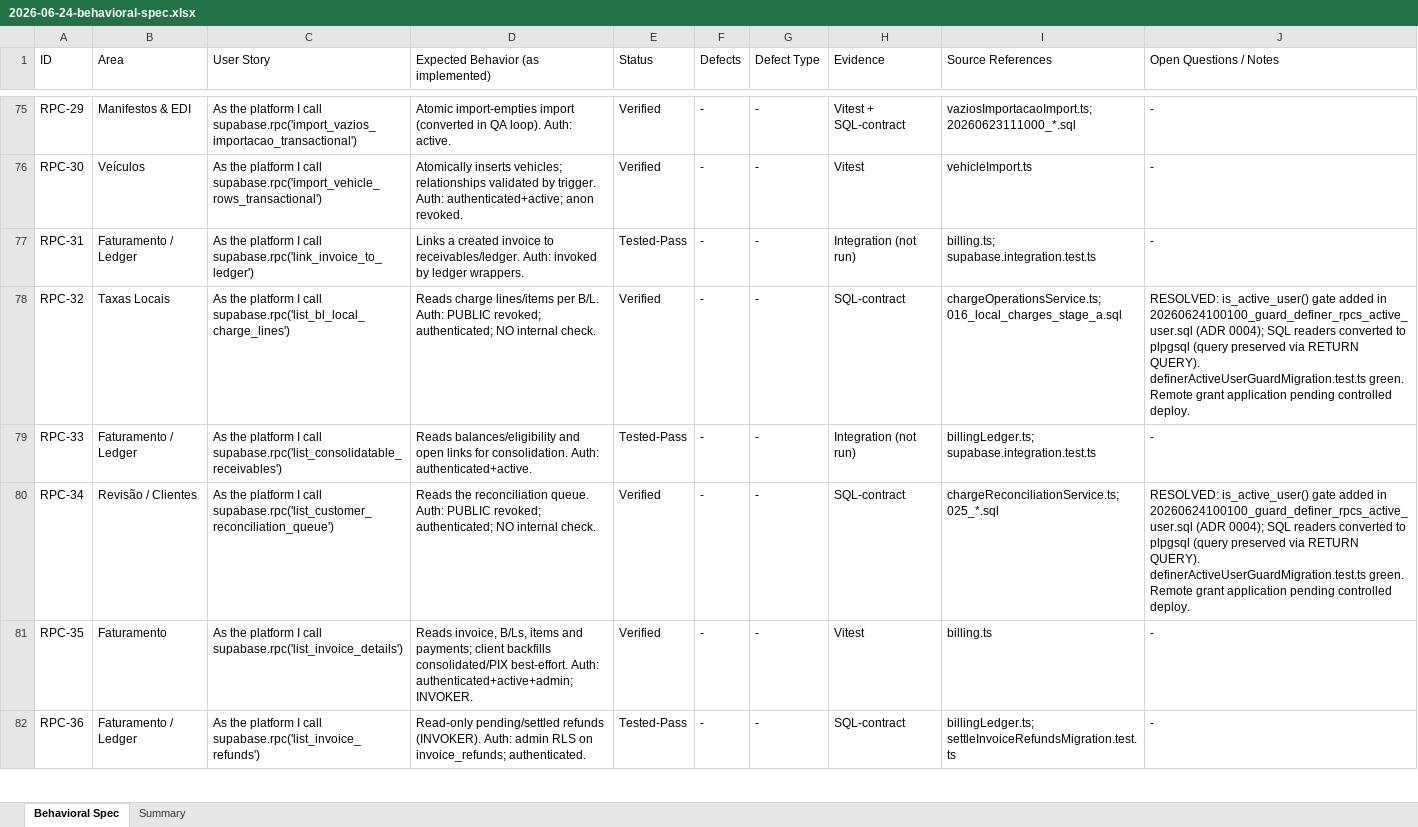
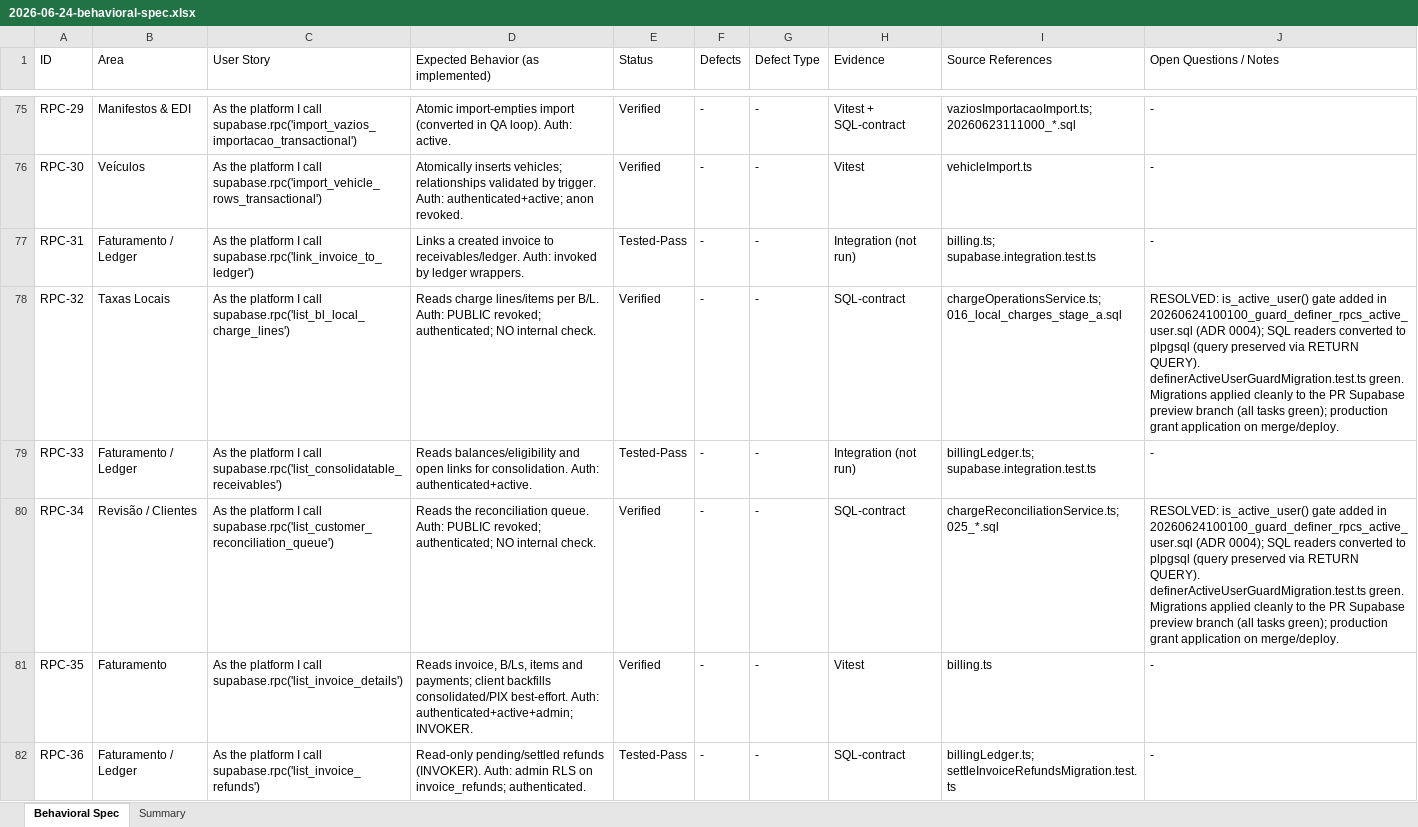
Before and after one commit to luccafwlog/transhippingdesk, an Excel workbook: docs/spec/2026-06-24-behavioral-spec.xlsx, sheet Behavioral Spec, drawn as a sheet; only a part is shown, gaps mark what is left out; values as stored, in another font and other column widths than the file's, no borders; the diff covers the shown part only; the diff names each change by its address in the sheet, - before the commit and + after, or states it on an @@ line.

```diff
--- a/docs/spec/2026-06-24-behavioral-spec.xlsx (sheet Behavioral Spec)
+++ b/docs/spec/2026-06-24-behavioral-spec.xlsx (sheet Behavioral Spec)
-J78 (Open Questions / Notes): …definerActiveUserGuardMigration.test.ts green. Remote grant application pending controlled deploy.
+J78 (Open Questions / Notes): …definerActiveUserGuardMigration.test.ts green. Migrations applied cleanly to the PR Supabase preview branch (all tasks green); production grant application on merge/deploy.
-J80 (Open Questions / Notes): …definerActiveUserGuardMigration.test.ts green. Remote grant application pending controlled deploy.
+J80 (Open Questions / Notes): …definerActiveUserGuardMigration.test.ts green. Migrations applied cleanly to the PR Supabase preview branch (all tasks green); production grant application on merge/deploy.
```
Also changed, not shown: 10 edited cells elsewhere in this sheet, 2 other files.
